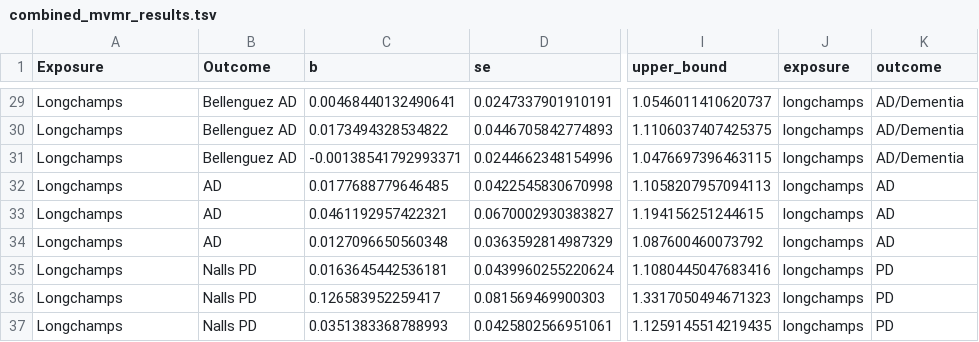
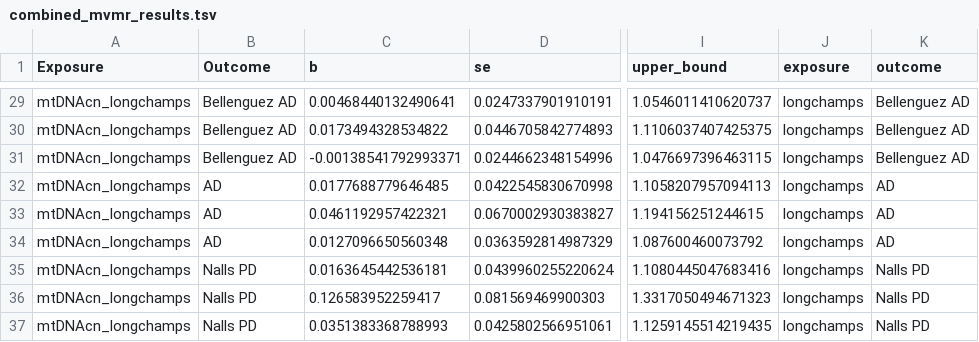
Before and after one commit to AndrewsLabUCSF/Brian-Estimating-Causality-mtDNAcn-on-Alzheimer, a TSV file: results/Aadrita_results/combined_mvmr_results.tsv, drawn as a sheet; only a part is shown, gaps mark what is left out; the diff covers the shown part only; the diff names each change by its address in the sheet, - before the commit and + after, or states it on an @@ line.

```diff
--- a/results/Aadrita_results/combined_mvmr_results.tsv
+++ b/results/Aadrita_results/combined_mvmr_results.tsv
-A29:A37 (Exposure): Longchamps
+A29:A37 (Exposure): mtDNAcn_longchamps
-K29:K31 (outcome): AD/Dementia
+K29:K31 (outcome): Bellenguez AD
-K35:K37 (outcome): PD
+K35:K37 (outcome): Nalls PD
```
Also changed, not shown: 3 added rows, 3 removed rows and 42 edited cells elsewhere in this file, results/Aadrita_results/combined_univariate_results.tsv, results/Aadrita_results/univariate_mr_results/chong_nalls.csv, 15 other files.
